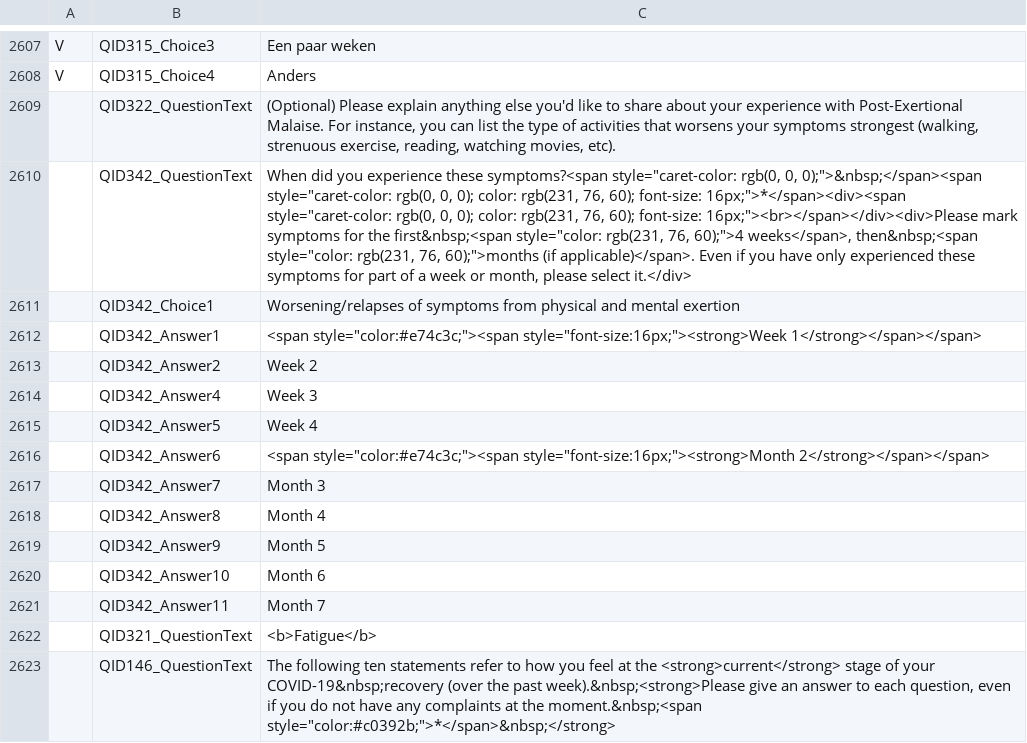
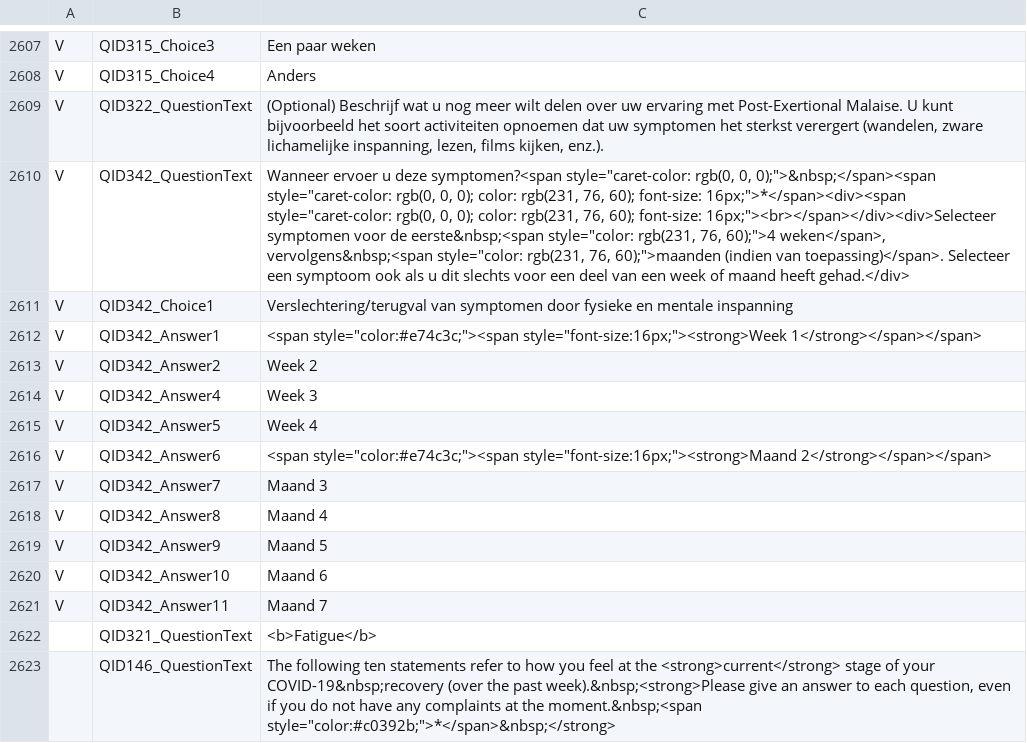
Before and after one commit to msteenhagen/vertaling-covid-vragenlijst, a CSV file: COVID19_Survey2_Dutch - COVID-19 Patient-Centric Survey - Copy For Translation-EN.csv, drawn as a sheet; only a part is shown, gaps mark what is left out; the diff names each change by its address in the sheet, - before the commit and + after, or states it on an @@ line.

Commit message:
Vertaling: 2609-2621

```diff
--- a/COVID19_Survey2_Dutch - COVID-19 Patient-Centric Survey - Copy For Translation-EN.csv
+++ b/COVID19_Survey2_Dutch - COVID-19 Patient-Centric Survey - Copy For Translation-EN.csv
-A2609:A2621: (empty)
+A2609:A2621: V
-C2609: (Optional) Please explain anything else you'd like to share about your experience with Post-Exertional Malaise. For instance, you can list the type of activities that worsens your symptoms strongest (walking, strenuous exercise, reading, watching movies, etc).
+C2609: (Optional) Beschrijf wat u nog meer wilt delen over uw ervaring met Post-Exertional Malaise. U kunt bijvoorbeeld het soort activiteiten opnoemen dat uw symptomen het sterkst verergert (wandelen, zware lichamelijke inspanning, lezen, films kijken, enz.).
-C2610: When did you experience these symptoms?<span style="caret-color: rgb(0, 0, 0);">&nbsp;</span><span style="caret-color: rgb(0, 0, 0); color: rgb(231, 76, 60); font-size: 16px;">*</span><div><span style="caret-color: rgb(0, 0, 0); color: rgb(231, 76, 60); font-size: 16px;"><br></span></div><div>Please mark symptoms for the first&nbsp;<span style="color: rgb(231, 76, 60);">4 weeks</span>, then&nbsp;<span style="color: rgb(231, 76, 60);">months (if applicable)</span>. Even if you have only experienced these symptoms for part of a week or month, please select it.</div>
+C2610: Wanneer ervoer u deze symptomen?<span style="caret-color: rgb(0, 0, 0);">&nbsp;</span><span style="caret-color: rgb(0, 0, 0); color: rgb(231, 76, 60); font-size: 16px;">*</span><div><span style="caret-color: rgb(0, 0, 0); color: rgb(231, 76, 60); font-size: 16px;"><br></span></div><div>Selecteer symptomen voor de eerste&nbsp;<span style="color: rgb(231, 76, 60);">4 weken</span>, vervolgens&nbsp;<span style="color: rgb(231, 76, 60);">maanden (indien van toepassing)</span>. Selecteer een symptoom ook als u dit slechts voor een deel van een week of maand heeft gehad.</div>
-C2611: Worsening/relapses of symptoms from physical and mental exertion
+C2611: Verslechtering/terugval van symptomen door fysieke en mentale inspanning
-C2616: <span style="color:#e74c3c;"><span style="font-size:16px;"><strong>Month 2</strong></span></span>
+C2616: <span style="color:#e74c3c;"><span style="font-size:16px;"><strong>Maand 2</strong></span></span>
-C2617: Month 3
+C2617: Maand 3
-C2618: Month 4
+C2618: Maand 4
-C2619: Month 5
+C2619: Maand 5
-C2620: Month 6
+C2620: Maand 6
-C2621: Month 7
+C2621: Maand 7
```
